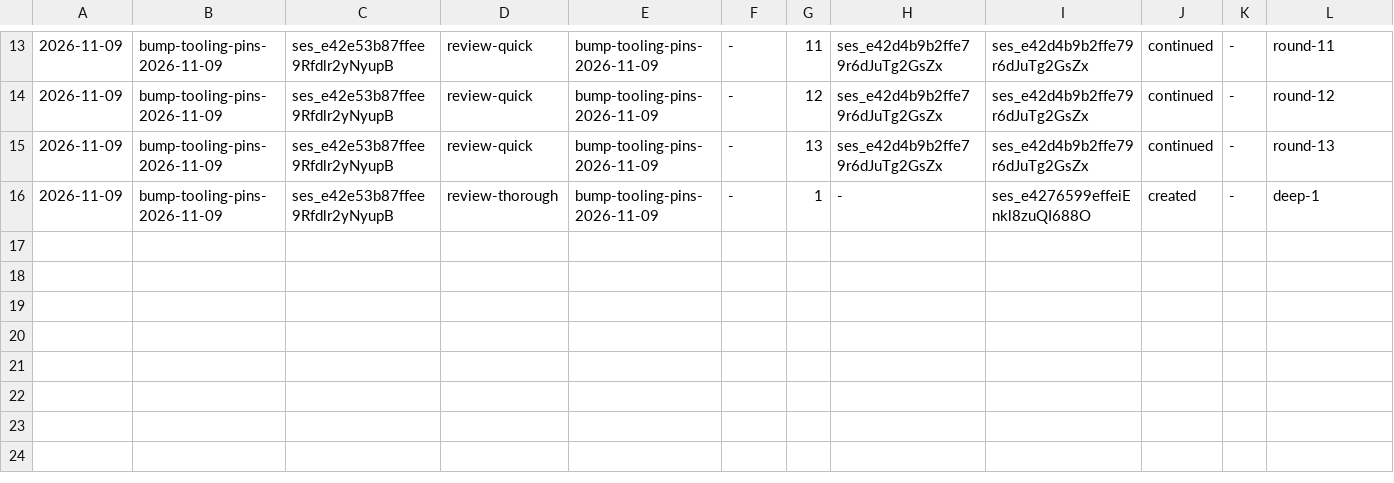
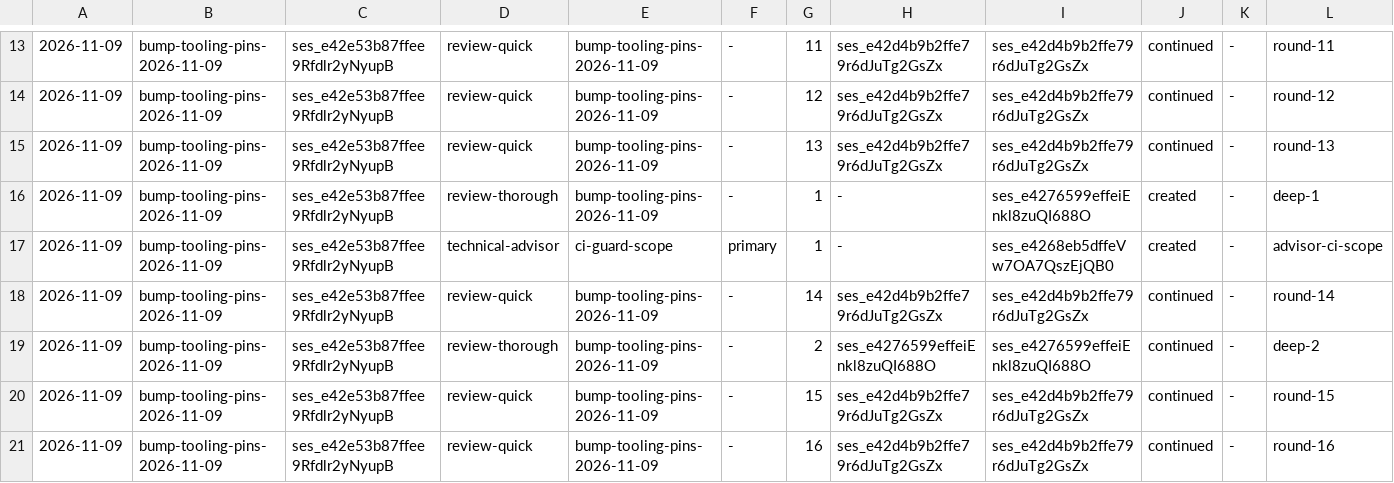
Before and after one commit to aanbrn/axon-showcase, a TSV file: docs/units/bump-tooling-pins-2026-11-09/sessions.tsv, drawn as a sheet; only a part is shown, gaps mark what is left out; rows hold the shown columns only; the diff names each change by its address in the sheet, - before the commit and + after, or states it on an @@ line.

Commit message:
Teach the delta guard the pinned CLI's rejection diagnostic

```diff
--- a/docs/units/bump-tooling-pins-2026-11-09/sessions.tsv
+++ b/docs/units/bump-tooling-pins-2026-11-09/sessions.tsv
+row 17: 2026-11-09 | bump-tooling-pins-2026-11-09 | ses_e42e53b87ffee9Rfdlr2yNyupB | technical-advisor | ci-guard-scope | primary | 1 | - | ses_e4268eb5dffeVw7OA7QszEjQB0 | created | - | advisor-ci-scope
+row 18: 2026-11-09 | bump-tooling-pins-2026-11-09 | ses_e42e53b87ffee9Rfdlr2yNyupB | review-quick | bump-tooling-pins-2026-11-09 | - | 14 | ses_e42d4b9b2ffe79r6dJuTg2GsZx | ses_e42d4b9b2ffe79r6dJuTg2GsZx | continued | - | round-14
+row 19: 2026-11-09 | bump-tooling-pins-2026-11-09 | ses_e42e53b87ffee9Rfdlr2yNyupB | review-thorough | bump-tooling-pins-2026-11-09 | - | 2 | ses_e4276599effeiEnkl8zuQI688O | ses_e4276599effeiEnkl8zuQI688O | continued | - | deep-2
+row 20: 2026-11-09 | bump-tooling-pins-2026-11-09 | ses_e42e53b87ffee9Rfdlr2yNyupB | review-quick | bump-tooling-pins-2026-11-09 | - | 15 | ses_e42d4b9b2ffe79r6dJuTg2GsZx | ses_e42d4b9b2ffe79r6dJuTg2GsZx | continued | - | round-15
+row 21: 2026-11-09 | bump-tooling-pins-2026-11-09 | ses_e42e53b87ffee9Rfdlr2yNyupB | review-quick | bump-tooling-pins-2026-11-09 | - | 16 | ses_e42d4b9b2ffe79r6dJuTg2GsZx | ses_e42d4b9b2ffe79r6dJuTg2GsZx | continued | - | round-16
```
Also changed, not shown: docs/units/bump-tooling-pins-2026-11-09/rounds.tsv, 13 other files.
